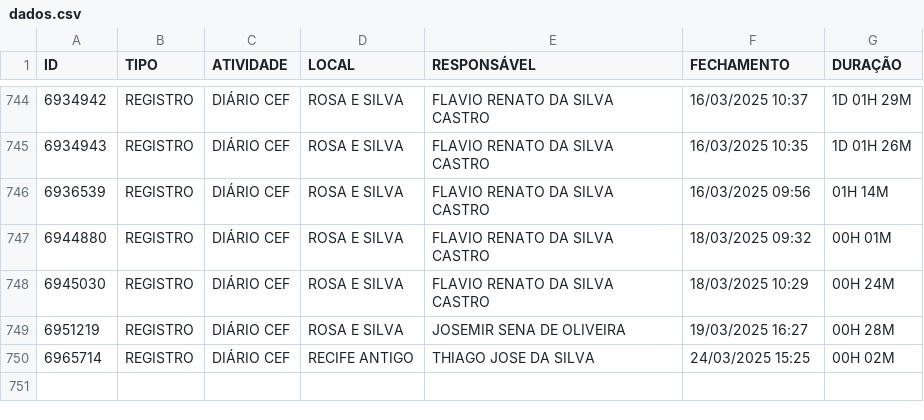
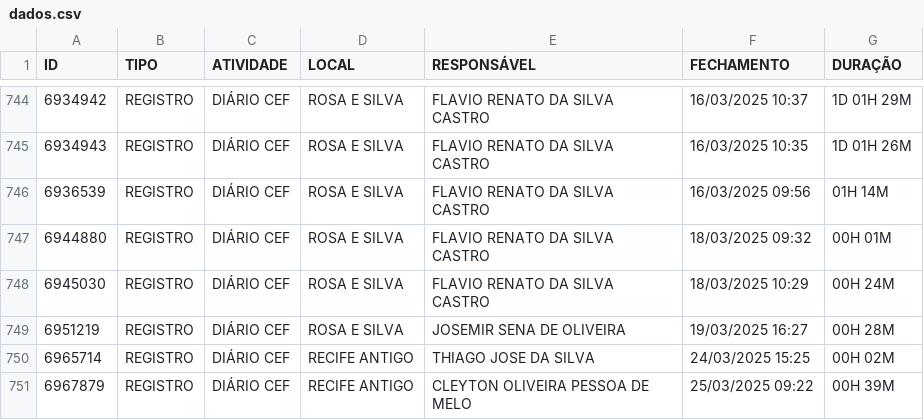
Before and after one commit to m1caelvr/BOT_CEF, a CSV file: data/dados.csv, drawn as a sheet; only a part is shown, gaps mark what is left out; the diff names each change by its address in the sheet, - before the commit and + after, or states it on an @@ line.

```diff
--- a/data/dados.csv
+++ b/data/dados.csv
+row 751: 6967879 | REGISTRO | DIÁRIO CEF | RECIFE ANTIGO | CLEYTON OLIVEIRA PESSOA DE MELO | 25/03/2025 09:22 | 00H 39M
```
